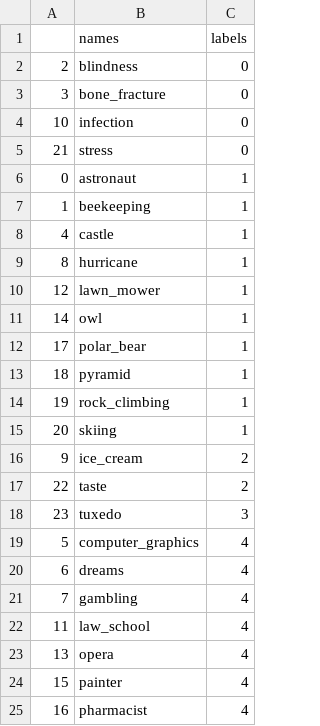
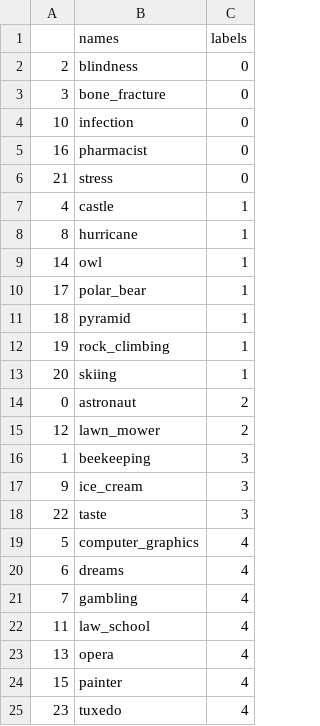
Before and after one commit to KerenGruteke/LanguageComputationCognition, a CSV file: results/within between fmri - glove/clustering before TSNE fMRI k=5.csv, drawn as a sheet.

```diff
--- a/results/within between fmri - glove/clustering before TSNE fMRI k=5.csv
+++ b/results/within between fmri - glove/clustering before TSNE fMRI k=5.csv
@@ -4,8 +4,6 @@
 10,infection,0
+16,pharmacist,0
 21,stress,0
-0,astronaut,1
-1,beekeeping,1
 4,castle,1
 8,hurricane,1
-12,lawn_mower,1
 14,owl,1
@@ -15,5 +13,7 @@
 20,skiing,1
-9,ice_cream,2
-22,taste,2
-23,tuxedo,3
+0,astronaut,2
+12,lawn_mower,2
+1,beekeeping,3
+9,ice_cream,3
+22,taste,3
 5,computer_graphics,4
@@ -24,2 +24,2 @@
 15,painter,4
-16,pharmacist,4
+23,tuxedo,4
```
Also changed, not shown: results/fmri-fmri/clustering before TSNE fMRI k=10.csv, results/fmri-fmri/clustering before TSNE fMRI k=5.csv, 25 other files.
